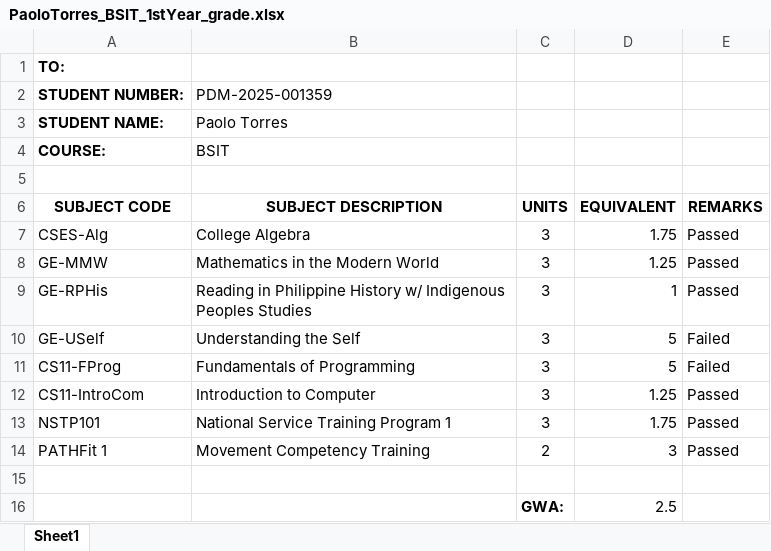
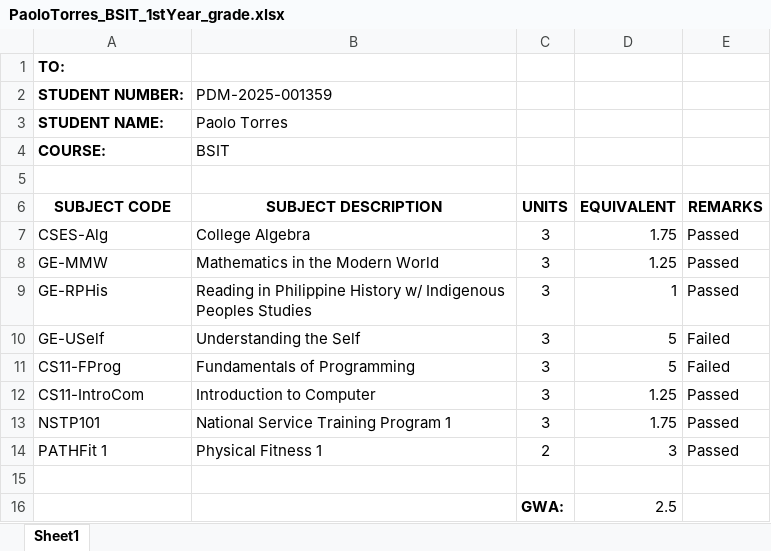
Before and after one commit to Ctrl-Mic/InstSys-CaseStudy, an Excel workbook: express-backend/utils/uploaded_files/student_grades_excel/PaoloTorres_BSIT_1stYear_grade.xlsx, sheet Sheet1, drawn as a sheet; values as stored, in another font and other column widths than the file's, no borders; charts and pictures not drawn; the diff names each change by its address in the sheet, - before the commit and + after, or states it on an @@ line.

```diff
--- a/express-backend/utils/uploaded_files/student_grades_excel/PaoloTorres_BSIT_1stYear_grade.xlsx (sheet Sheet1)
+++ b/express-backend/utils/uploaded_files/student_grades_excel/PaoloTorres_BSIT_1stYear_grade.xlsx (sheet Sheet1)
-B14 (SUBJECT DESCRIPTION): Movement Competency Training
+B14 (SUBJECT DESCRIPTION): Physical Fitness 1
```
Also changed, not shown: charts or pictures, 19 other files.
